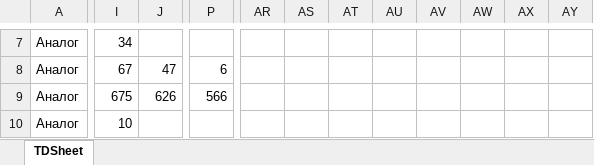
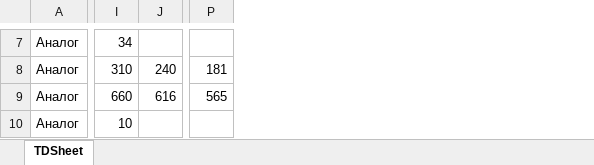
Before and after one commit to Uoiferise/Excel_script, an Excel workbook: data/analog/analog_info.xlsx, sheet TDSheet, drawn as a sheet; only a part is shown, gaps mark what is left out; values as stored, in another font and other column widths than the file's, no cell formats; removed rows and columns are numbered as before the commit, all else as after; the diff covers the shown part only; the diff names each change by its address in the sheet, - before the commit and + after, or states it on an @@ line.

```diff
--- a/data/analog/analog_info.xlsx (sheet TDSheet)
+++ b/data/analog/analog_info.xlsx (sheet TDSheet)
-column J, rows 8-9: 47 | 626
+column J, rows 8-9: 240 | 616
-column P, rows 8-9: 6 | 566
+column P, rows 8-9: 181 | 565
-column AR, empty
-column AS, empty
-column AT, empty
-column AU, empty
-column AV, empty
-column AW, empty
-column AX, empty
-column AY, empty
-I8: 67
+I8: 310
-I9: 675
+I9: 660
```
Also changed, not shown: 5 added rows, 10 removed rows and 1046 edited cells elsewhere in this sheet, cell formats, data/blanks/blanks_info.xlsx, data/formers/formers_info.xlsx, 50 other files.
